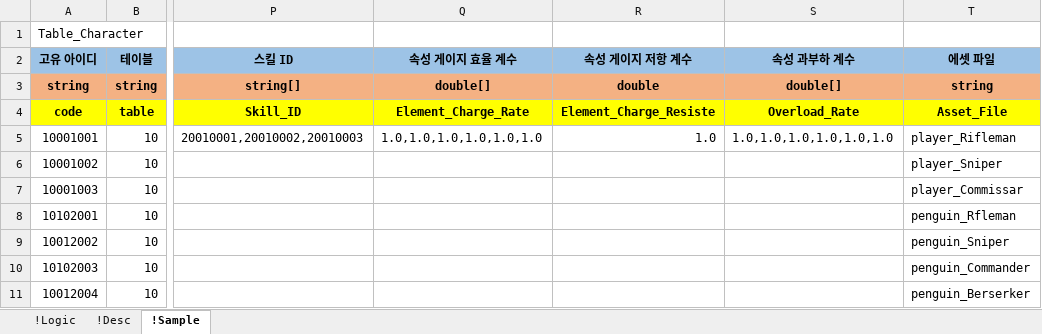
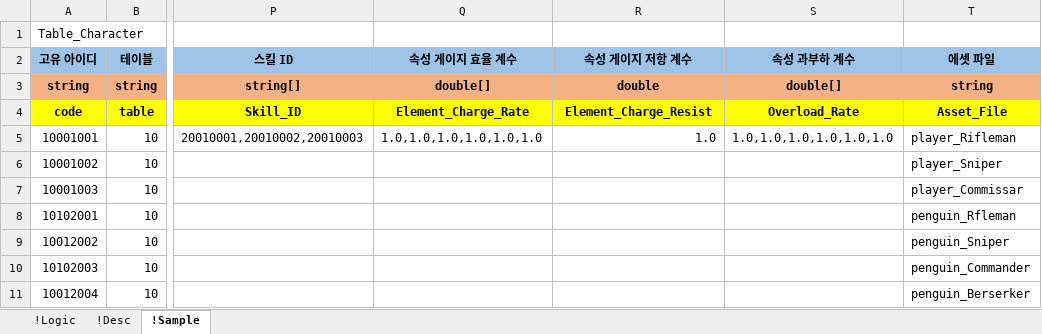
Before and after one commit to YoungJunGit/Astrocat-2DSFProject, an Excel workbook: Assets/Data/DataTable/01_Character_Table_fix.xlsx, sheet !Sample, drawn as a sheet; only a part is shown, gaps mark what is left out; values as stored, in another font and other column widths than the file's, no borders; the diff names each change by its address in the sheet, - before the commit and + after, or states it on an @@ line.

```diff
--- a/Assets/Data/DataTable/01_Character_Table_fix.xlsx (sheet !Sample)
+++ b/Assets/Data/DataTable/01_Character_Table_fix.xlsx (sheet !Sample)
-R4 (속성 게이지 저항 계수): Element_Charge_Resiste
+R4 (속성 게이지 저항 계수): Element_Charge_Resist
```
Also changed, not shown: Assets/Data/DataTable/02_Skill_Table_fix.xlsx, 13 other files.
